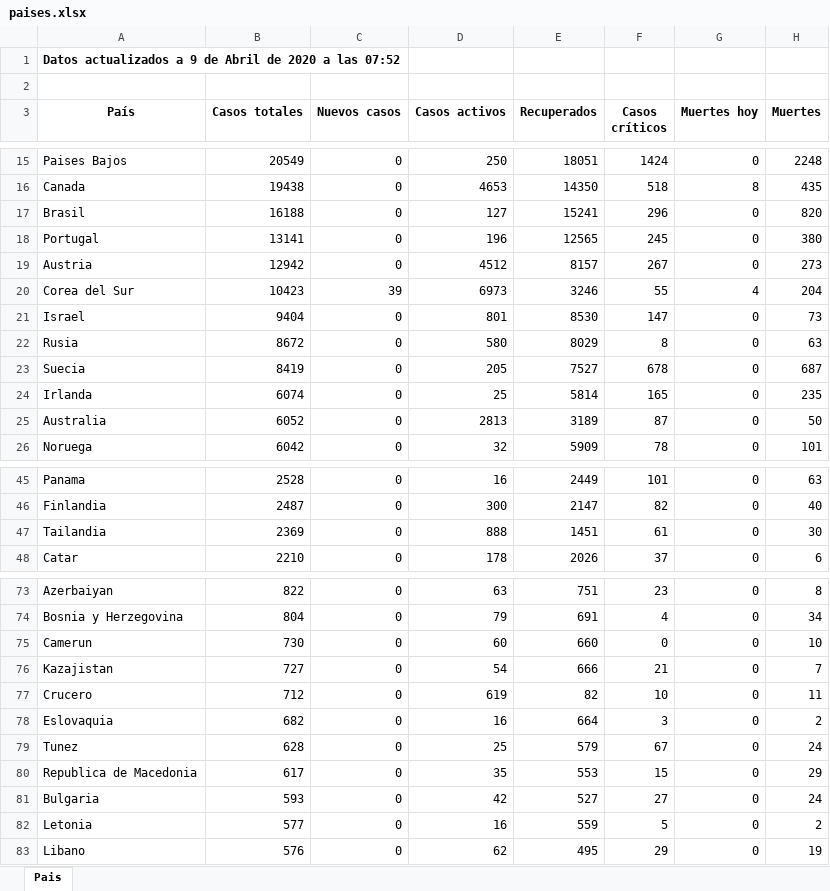
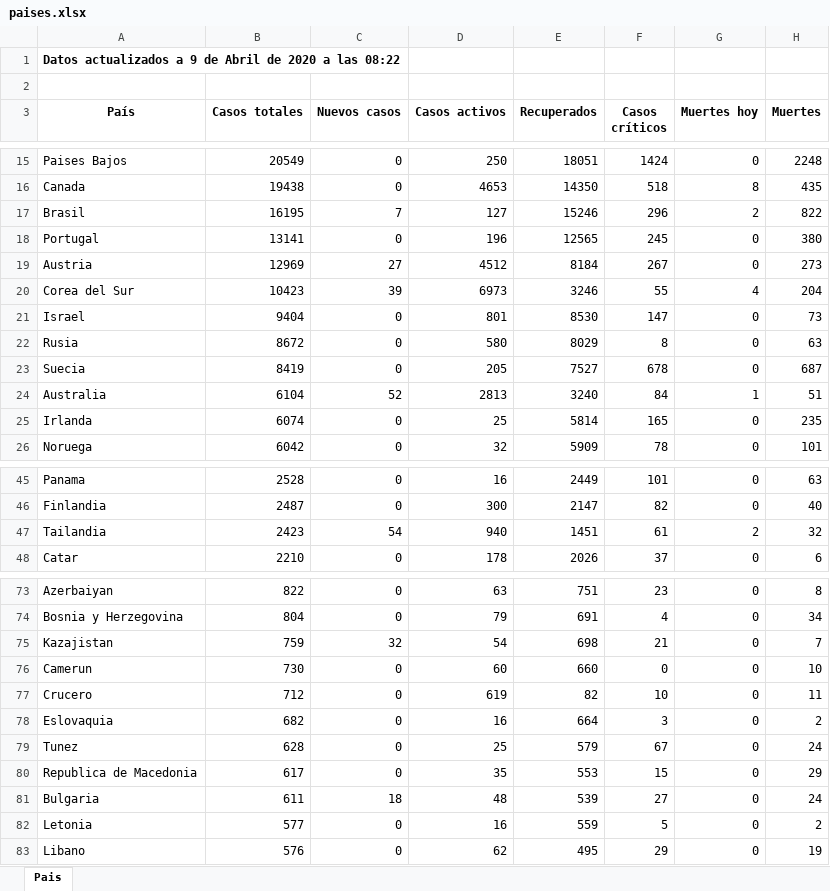
Before and after one commit to Dviejopomata/covid-19-data, an Excel workbook: paises.xlsx, sheet Pais, drawn as a sheet; only a part is shown, gaps mark what is left out; values as stored, in another font and other column widths than the file's, no borders; removed rows and columns are numbered as before the commit, all else as after; the diff covers the shown part only; the diff names each change by its address in the sheet, - before the commit and + after, or states it on an @@ line.

```diff
--- a/paises.xlsx (sheet Pais)
+++ b/paises.xlsx (sheet Pais)
-A1 (País): …a las 07:52
+A1 (País): …a las 08:22
-B17 (Casos totales): 16188
+B17 (Casos totales): 16195
-C17 (Nuevos casos): 0
+C17 (Nuevos casos): 7
-E17 (Recuperados): 15241
+E17 (Recuperados): 15246
-G17 (Muertes hoy): 0
+G17 (Muertes hoy): 2
-H17 (Muertes): 820
+H17 (Muertes): 822
-B19 (Casos totales): 12942
+B19 (Casos totales): 12969
-C19 (Nuevos casos): 0
+C19 (Nuevos casos): 27
-E19 (Recuperados): 8157
+E19 (Recuperados): 8184
+row 24: Australia | 6104 | 52 | 2813 | 3240 | 84 | 1 | 51
-row 25: Australia | 6052 | 0 | 2813 | 3189 | 87 | 0 | 50
-B47 (Casos totales): 2369
+B47 (Casos totales): 2423
-C47 (Nuevos casos): 0
+C47 (Nuevos casos): 54
-D47 (Casos activos): 888
+D47 (Casos activos): 940
-G47 (Muertes hoy): 0
+G47 (Muertes hoy): 2
-H47 (Muertes): 30
+H47 (Muertes): 32
+row 75: Kazajistan | 759 | 32 | 54 | 698 | 21 | 0 | 7
-row 76: Kazajistan | 727 | 0 | 54 | 666 | 21 | 0 | 7
-B81 (Casos totales): 593
+B81 (Casos totales): 611
-C81 (Nuevos casos): 0
+C81 (Nuevos casos): 18
-D81 (Casos activos): 42
+D81 (Casos activos): 48
-E81 (Recuperados): 527
+E81 (Recuperados): 539
```
Also changed, not shown: 1 added row, 1 removed row and 6 edited cells elsewhere in this sheet, provincias_spain.xlsx, 3 other files.
